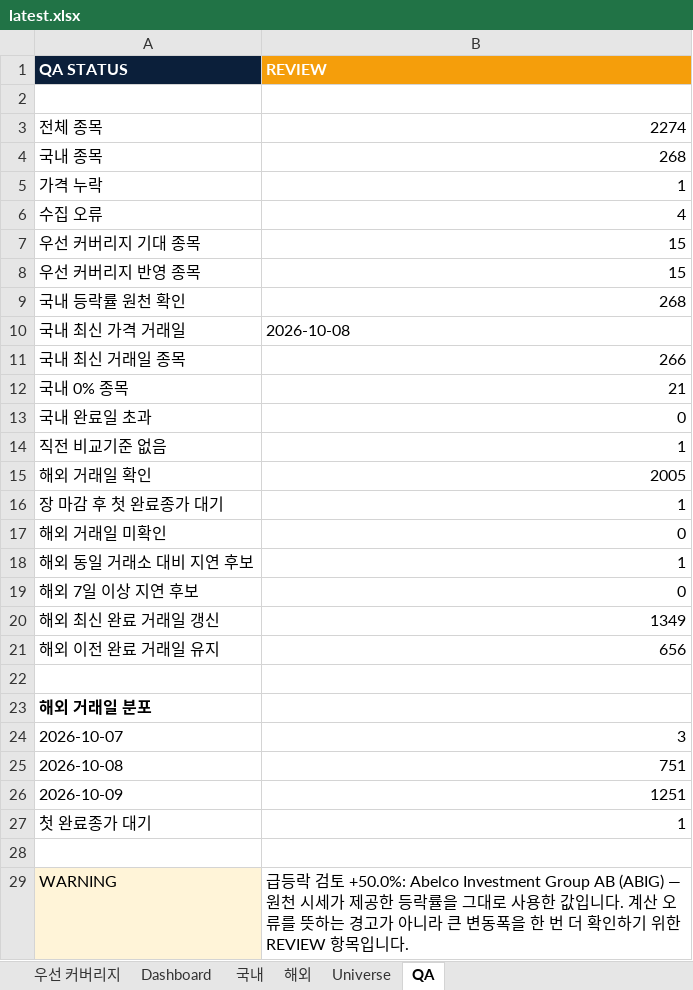
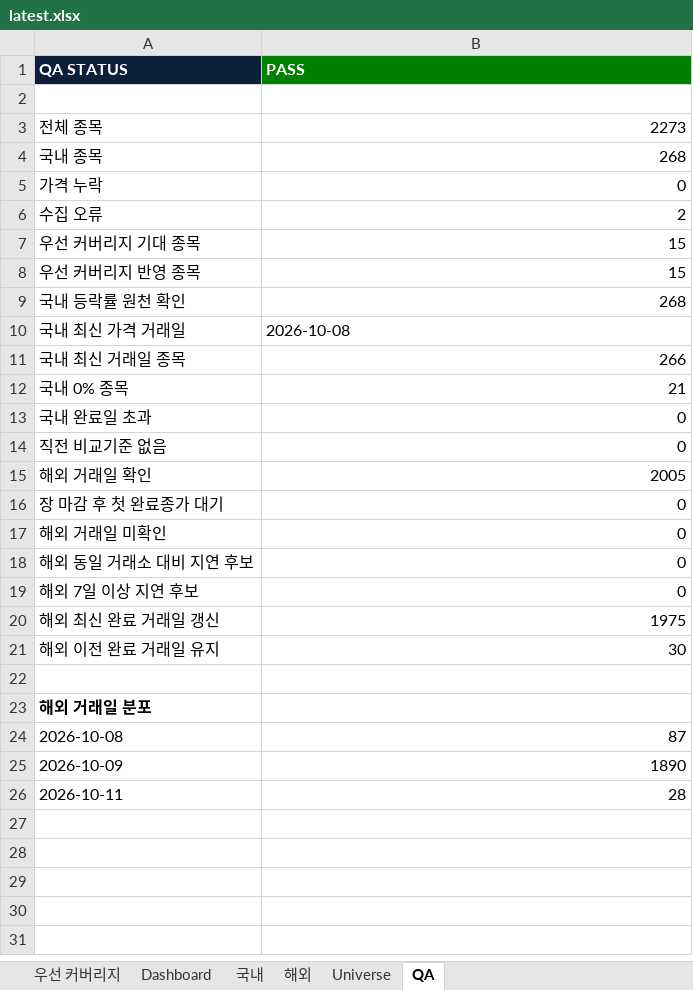
Before and after one commit to lou2sclare-ai/Stock-Price-Update, an Excel workbook: output/latest.xlsx, sheet QA, drawn as a sheet; values as stored, in another font and other column widths than the file's, no borders; removed rows and columns are numbered as before the commit, all else as after; the diff names each change by its address in the sheet, - before the commit and + after, or states it on an @@ line.

```diff
--- a/output/latest.xlsx (sheet QA)
+++ b/output/latest.xlsx (sheet QA)
-B1: REVIEW
+B1: PASS
-B1 fill: #F59E0B
+B1 fill: #008000
-B3 (PASS): 2274
+B3 (PASS): 2273
-B5 (PASS): 1
+B5 (PASS): 0
-B6 (PASS): 4
+B6 (PASS): 2
-B14 (PASS): 1
+B14 (PASS): 0
-B16 (PASS): 1
+B16 (PASS): 0
-B18 (PASS): 1
+B18 (PASS): 0
-B20 (PASS): 1349
+B20 (PASS): 1975
-B21 (PASS): 656
+B21 (PASS): 30
-row 24: 2026-10-07 | 3
-B24 (PASS): 751
+B24 (PASS): 87
-B25 (PASS): 1251
+B25 (PASS): 1890
-row 27: 첫 완료종가 대기 | 1
-row 26: (empty)
+row 26: 2026-10-11 | 28
-row 29: WARNING | 급등락 검토 +50.0%: Abelco Investment Group AB (ABIG) — 원천 시세가 제공한 등락률을 그대로 사용한 값입니다. 계산 오류를 뜻하는 경고가 아니라 큰 변동폭을 한 번 더 확인하기 위한 REVIEW 항목입니다.
```
Also changed, not shown: sheet Dashboard, sheet 해외, sheet Universe, sheet 국내, sheet 우선 커버리지, 4 other files.
